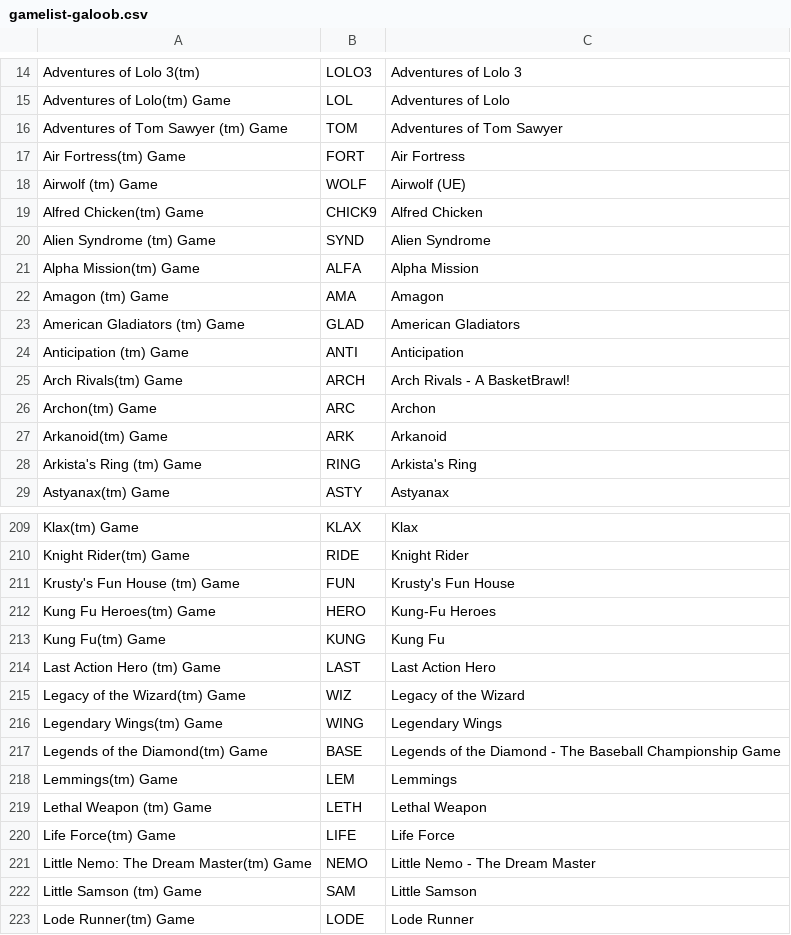
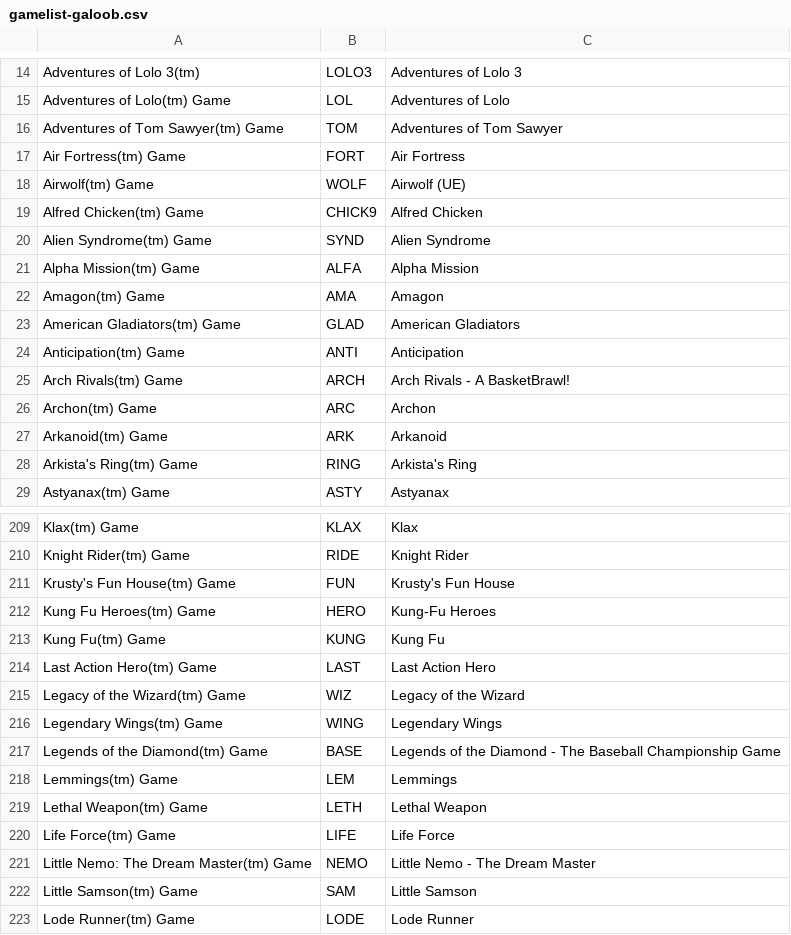
Before and after one commit to shellreef/gones, a CSV file: genie/galoob/gamelist-galoob.csv, drawn as a sheet; only a part is shown, gaps mark what is left out; the diff covers the shown part only.

Commit message:
gamelist-galoob: cleanup mapping for all-nev.csv, matching spacing

```diff
--- a/genie/galoob/gamelist-galoob.csv
+++ b/genie/galoob/gamelist-galoob.csv
@@ -15,11 +15,11 @@ Adventures of Lolo 3(tm)	LOLO3	Adventures of Lolo 3
 Adventures of Lolo(tm) Game	LOL	Adventures of Lolo
-Adventures of Tom Sawyer (tm) Game	TOM	Adventures of Tom Sawyer
+Adventures of Tom Sawyer(tm) Game	TOM	Adventures of Tom Sawyer
 Air Fortress(tm) Game	FORT	Air Fortress
-Airwolf (tm) Game	WOLF	Airwolf (UE)
+Airwolf(tm) Game	WOLF	Airwolf (UE)
 Alfred Chicken(tm) Game	CHICK9	Alfred Chicken
-Alien Syndrome (tm) Game	SYND	Alien Syndrome
+Alien Syndrome(tm) Game	SYND	Alien Syndrome
 Alpha Mission(tm) Game	ALFA	Alpha Mission
-Amagon (tm) Game	AMA	Amagon
-American Gladiators (tm) Game	GLAD	American Gladiators
-Anticipation (tm) Game	ANTI	Anticipation
+Amagon(tm) Game	AMA	Amagon
+American Gladiators(tm) Game	GLAD	American Gladiators
+Anticipation(tm) Game	ANTI	Anticipation
 Arch Rivals(tm) Game	ARCH	Arch Rivals - A BasketBrawl!
@@ -27,3 +27,3 @@ Archon(tm) Game	ARC	Archon
 Arkanoid(tm) Game	ARK	Arkanoid
-Arkista's Ring (tm) Game	RING	Arkista's Ring
+Arkista's Ring(tm) Game	RING	Arkista's Ring
 Astyanax(tm) Game	ASTY	Astyanax
@@ -210,6 +210,6 @@ Klax(tm) Game	KLAX	Klax
 Knight Rider(tm) Game	RIDE	Knight Rider
-Krusty's Fun House (tm) Game	FUN	Krusty's Fun House
+Krusty's Fun House(tm) Game	FUN	Krusty's Fun House
 Kung Fu Heroes(tm) Game	HERO	Kung-Fu Heroes
 Kung Fu(tm) Game	KUNG	Kung Fu
-Last Action Hero (tm) Game	LAST 	Last Action Hero
+Last Action Hero(tm) Game	LAST 	Last Action Hero
 Legacy of the Wizard(tm) Game	WIZ	Legacy of the Wizard
@@ -218,6 +218,6 @@ Legends of the Diamond(tm) Game	BASE	Legends of the Diamond - The Baseball Champ
 Lemmings(tm) Game	LEM	Lemmings
-Lethal Weapon (tm) Game	LETH	Lethal Weapon
+Lethal Weapon(tm) Game	LETH	Lethal Weapon
 Life Force(tm) Game	LIFE	Life Force
 Little Nemo: The Dream Master(tm) Game	NEMO	Little Nemo - The Dream Master
-Little Samson (tm) Game	SAM	Little Samson
+Little Samson(tm) Game	SAM	Little Samson
 Lode Runner(tm) Game	LODE	Lode Runner
```
Also changed, not shown: 38 edited cells elsewhere in this file.
